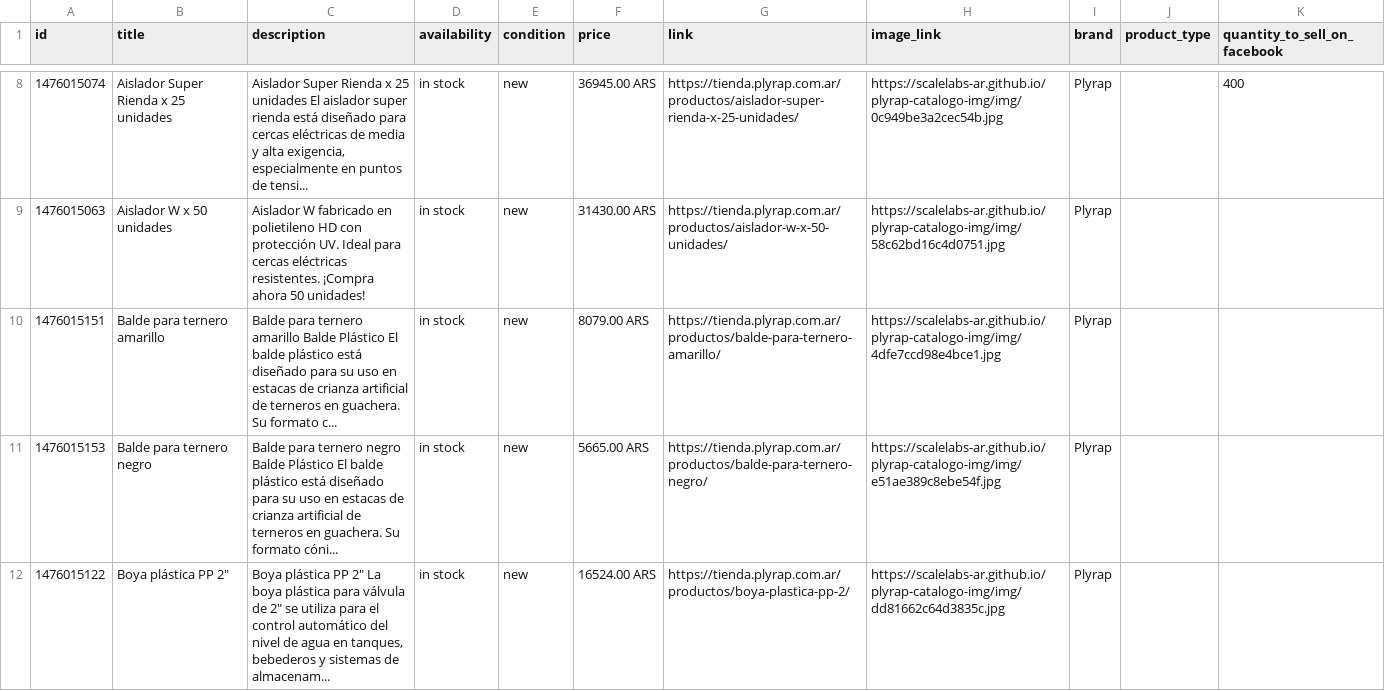
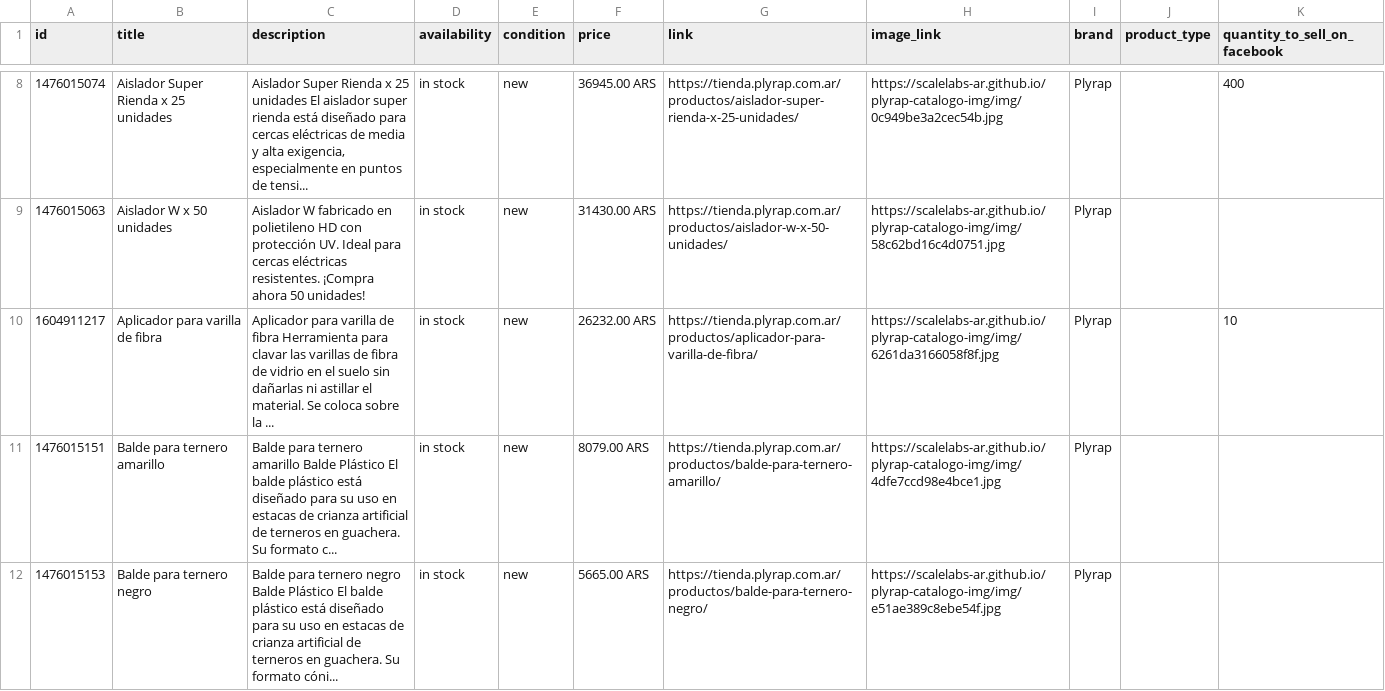
Before and after one commit to ScaleLabs-ar/plyrap-catalogo-img, a CSV file: feed_brandeado.csv, drawn as a sheet; only a part is shown, gaps mark what is left out; the shorter side is filled out with more unchanged rows.

```diff
--- a/feed_brandeado.csv
+++ b/feed_brandeado.csv
@@ -9,2 +9,3 @@ id,title,description,availability,condition,price,link,image_link,brand,product_
 1476015063,Aislador W x 50 unidades,Aislador W fabricado en polietileno HD con protección UV. Ideal para cercas eléctricas resistentes. ¡Compra ahora 50 unidades!,in stock,new,31430.00 ARS,https://tienda.plyrap.com.ar/productos/aislador-w-x-50-unidades/,https://scalelabs-ar.github.io/plyrap-catalogo-img/img/58c62bd16c4d0751.jpg,Plyrap,,
+1604911217,Aplicador para varilla de fibra,Aplicador para varilla de fibra Herramienta para clavar las varillas de fibra de vidrio en el suelo sin dañarlas ni astillar el material. Se coloca sobre la ...,in stock,new,26232.00 ARS,https://tienda.plyrap.com.ar/productos/aplicador-para-varilla-de-fibra/,https://scalelabs-ar.github.io/plyrap-catalogo-img/img/6261da3166058f8f.jpg,Plyrap,,10
 1476015151,Balde para ternero amarillo,Balde para ternero amarillo Balde Plástico El balde plástico está diseñado para su uso en estacas de crianza artificial de terneros en guachera. Su formato c...,in stock,new,8079.00 ARS,https://tienda.plyrap.com.ar/productos/balde-para-ternero-amarillo/,https://scalelabs-ar.github.io/plyrap-catalogo-img/img/4dfe7ccd98e4bce1.jpg,Plyrap,,
```
Also changed, not shown: 3 other files.
